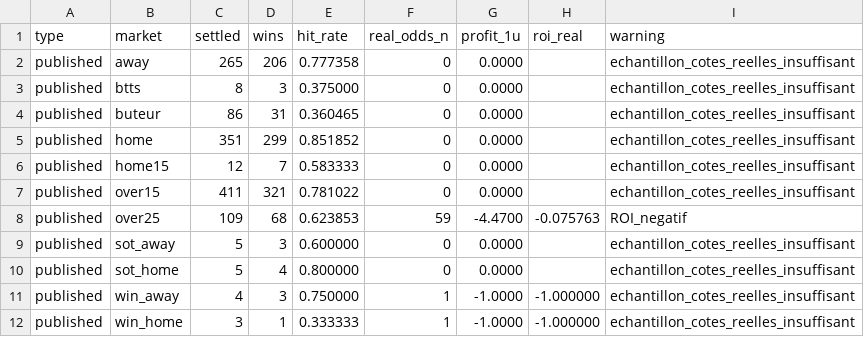
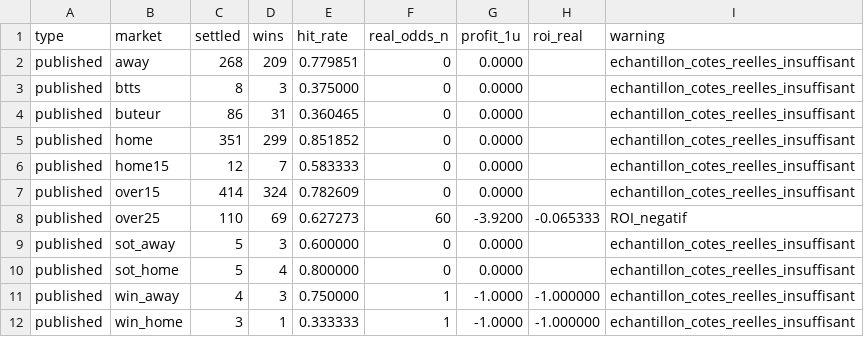
Before and after one commit to Petskllm/bot-btts, a CSV file: data/performance_report.csv, drawn as a sheet.

```diff
--- a/data/performance_report.csv
+++ b/data/performance_report.csv
@@ -1,3 +1,3 @@
 type;market;settled;wins;hit_rate;real_odds_n;profit_1u;roi_real;warning
-published;away;265;206;0.777358;0;0.0000;;echantillon_cotes_reelles_insuffisant
+published;away;268;209;0.779851;0;0.0000;;echantillon_cotes_reelles_insuffisant
 published;btts;8;3;0.375000;0;0.0000;;echantillon_cotes_reelles_insuffisant
@@ -6,4 +6,4 @@ published;home;351;299;0.851852;0;0.0000;;echantillon_cotes_reelles_insuffisant
 published;home15;12;7;0.583333;0;0.0000;;echantillon_cotes_reelles_insuffisant
-published;over15;411;321;0.781022;0;0.0000;;echantillon_cotes_reelles_insuffisant
-published;over25;109;68;0.623853;59;-4.4700;-0.075763;ROI_negatif
+published;over15;414;324;0.782609;0;0.0000;;echantillon_cotes_reelles_insuffisant
+published;over25;110;69;0.627273;60;-3.9200;-0.065333;ROI_negatif
 published;sot_away;5;3;0.600000;0;0.0000;;echantillon_cotes_reelles_insuffisant
```
Also changed, not shown: data/predictions.csv.
